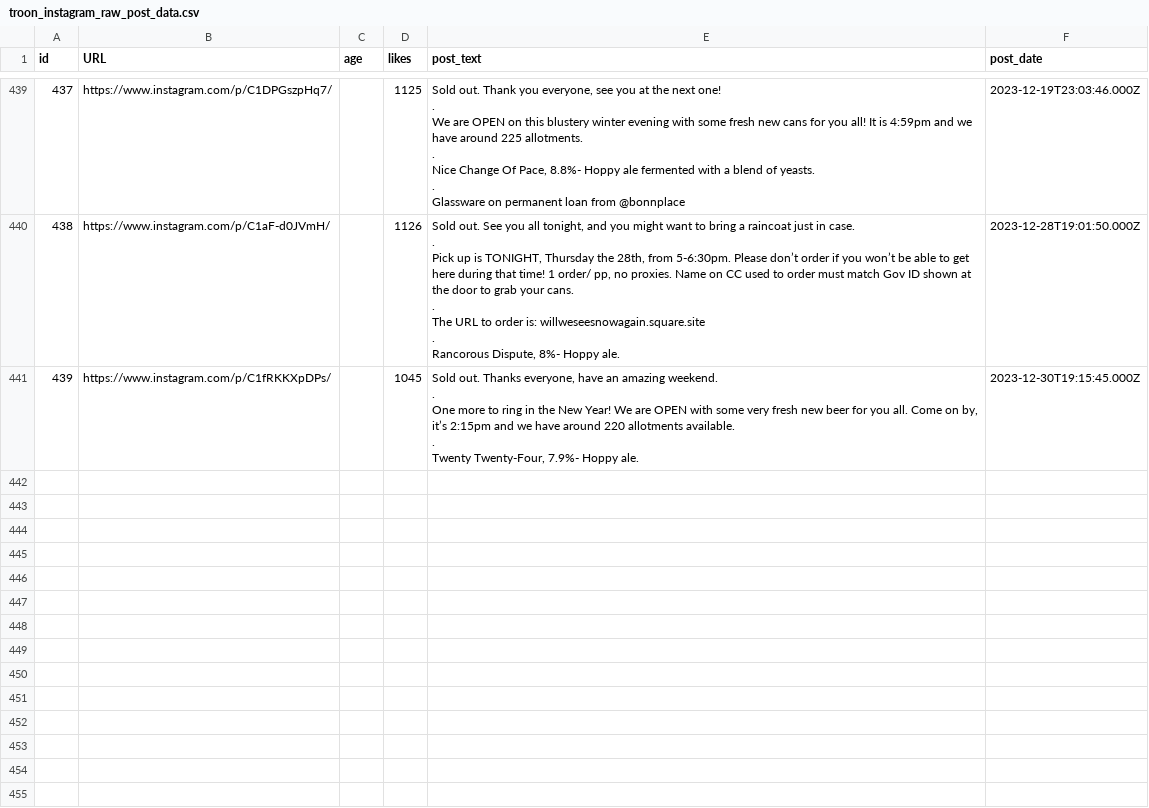
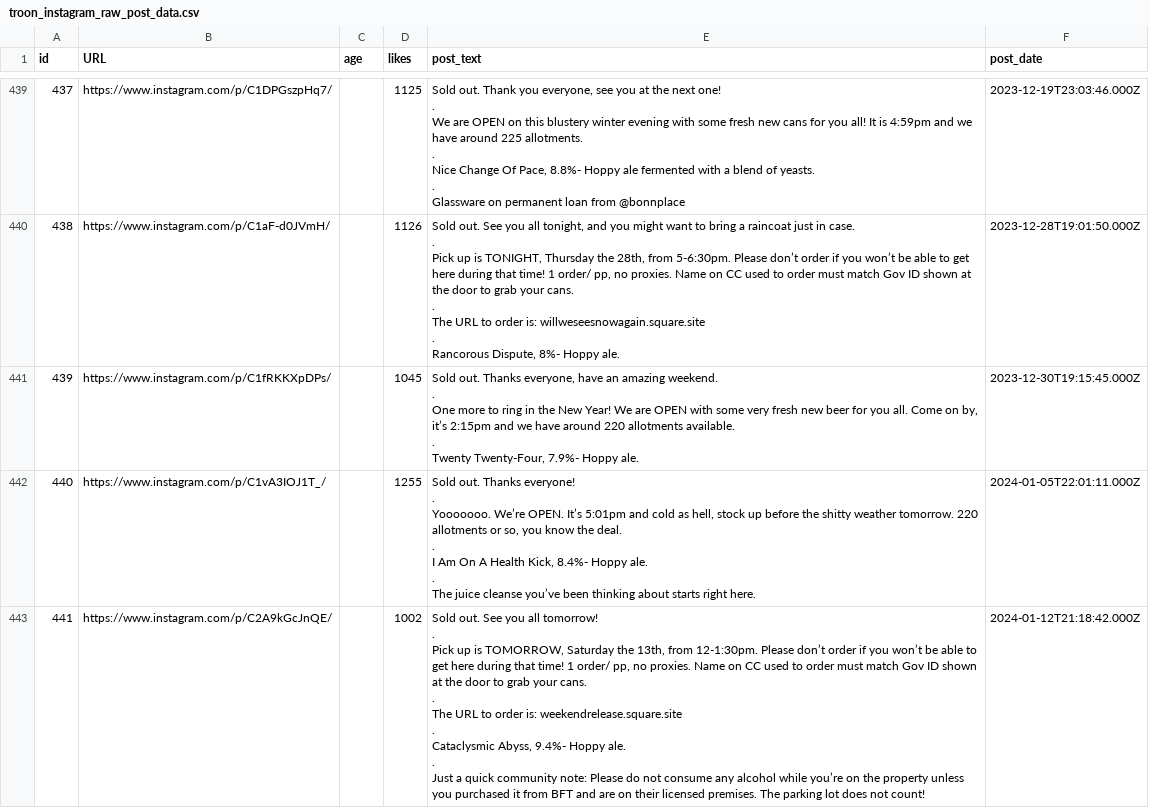
Before and after one commit to dmnapolitano/troon_release_prediction, a CSV file: troon_instagram_raw_post_data.csv, drawn as a sheet; only a part is shown, gaps mark what is left out; ↵ is a line break in a cell; the diff covers the shown part only; the diff names each change by its address in the sheet, - before the commit and + after, or states it on an @@ line.

Commit message:
Getting up-to-date on TROON releases

```diff
--- a/troon_instagram_raw_post_data.csv
+++ b/troon_instagram_raw_post_data.csv
+row 442: 440 | https://www.instagram.com/p/C1vA3IOJ1T_/ |  | 1255 | Sold out. Thanks everyone! ↵ . ↵ Yooooooo. We’re OPEN. It’s 5:01pm and cold as hell, stock up before the shitty weather tomorrow. 220 allotments or so, you know the deal. ↵ . ↵ I Am On A Health Kick, 8.4%- Hoppy ale. ↵ . ↵ The juice cleanse you’ve been thinking about starts right here. | 2024-01-05T22:01:11.000Z
+row 443: 441 | https://www.instagram.com/p/C2A9kGcJnQE/ |  | 1002 | Sold out. See you all tomorrow! ↵ . ↵ Pick up is TOMORROW, Saturday the 13th, from 12-1:30pm. Please don’t order if you won’t be able to get here during that time! 1 order/ pp, no proxies. Name on CC used to order must match Gov ID shown at the door to grab your cans. ↵ . ↵ The URL to order is: weekendrelease.square.site ↵ . ↵ Cataclysmic Abyss, 9.4%- Hoppy ale. ↵ . ↵ Just a quick community note: Please do not consume any alcohol while you’re on the property unless you purchased it from BFT and are on their licensed premises. The parking lot does not count! | 2024-01-12T21:18:42.000Z
```
Also changed, not shown: 4 added rows elsewhere in this file, troon_instagram_clean_post_data.csv, troon_instagram_post_beer_attributes.csv, 3 other files.
